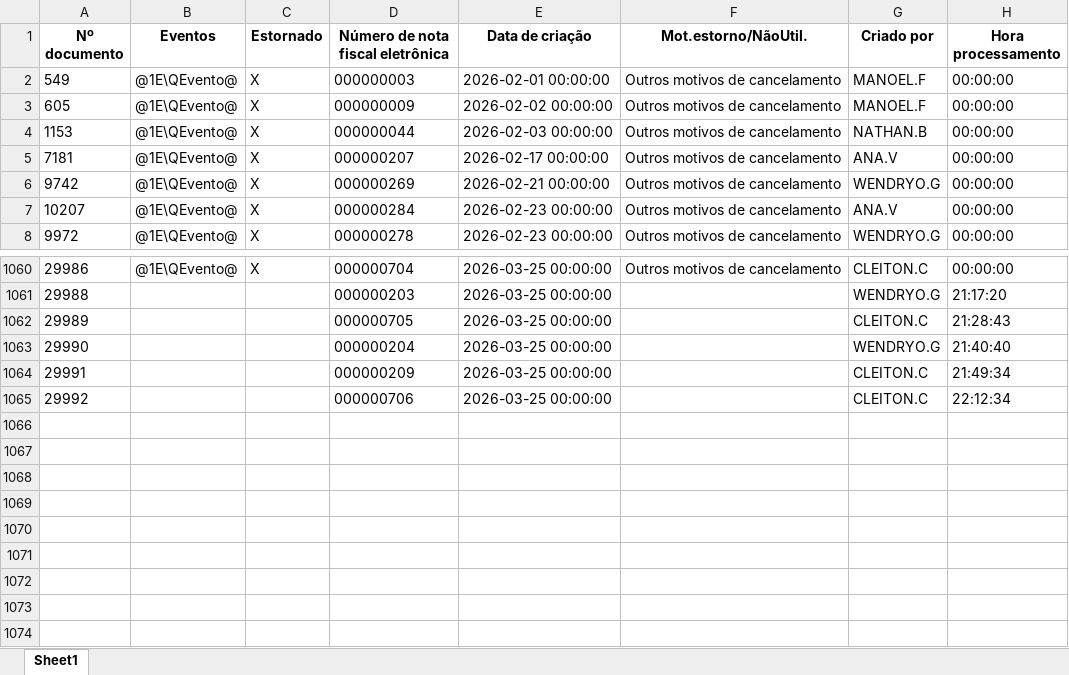
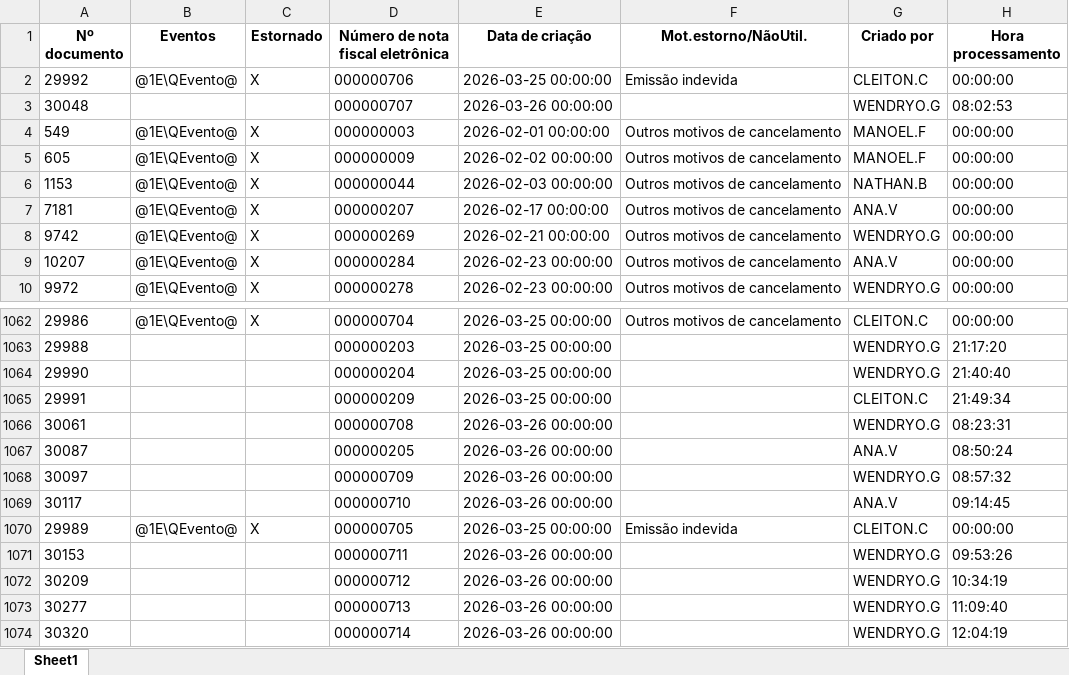
Before and after one commit to nathanbarretosilveira-dev/dash, an Excel workbook: src/data/J1BNFE.xlsx, sheet Sheet1, drawn as a sheet; only a part is shown, gaps mark what is left out; values as stored, in another font and other column widths than the file's, no borders; removed rows and columns are numbered as before the commit, all else as after; the diff names each change by its address in the sheet, - before the commit and + after, or states it on an @@ line.

Commit message:
Atualização automática JSON e J1BNFE.xlsx

```diff
--- a/src/data/J1BNFE.xlsx (sheet Sheet1)
+++ b/src/data/J1BNFE.xlsx (sheet Sheet1)
+row 2: 29992 | @1E\QEvento@ | X | 000000706 | 2026-03-25 00:00:00 | Emissão indevida | CLEITON.C | 00:00:00
+row 3: 30048 |  |  | 000000707 | 2026-03-26 00:00:00 |  | WENDRYO.G | 08:02:53
-row 1062: 29989 |  |  | 000000705 | 2026-03-25 00:00:00 |  | CLEITON.C | 21:28:43
-row 1065: 29992 |  |  | 000000706 | 2026-03-25 00:00:00 |  | CLEITON.C | 22:12:34
+row 1066: 30061 |  |  | 000000708 | 2026-03-26 00:00:00 |  | WENDRYO.G | 08:23:31
+row 1067: 30087 |  |  | 000000205 | 2026-03-26 00:00:00 |  | ANA.V | 08:50:24
+row 1068: 30097 |  |  | 000000709 | 2026-03-26 00:00:00 |  | WENDRYO.G | 08:57:32
+row 1069: 30117 |  |  | 000000710 | 2026-03-26 00:00:00 |  | ANA.V | 09:14:45
+row 1070: 29989 | @1E\QEvento@ | X | 000000705 | 2026-03-25 00:00:00 | Emissão indevida | CLEITON.C | 00:00:00
+row 1071: 30153 |  |  | 000000711 | 2026-03-26 00:00:00 |  | WENDRYO.G | 09:53:26
+row 1072: 30209 |  |  | 000000712 | 2026-03-26 00:00:00 |  | WENDRYO.G | 10:34:19
+row 1073: 30277 |  |  | 000000713 | 2026-03-26 00:00:00 |  | WENDRYO.G | 11:09:40
+row 1074: 30320 |  |  | 000000714 | 2026-03-26 00:00:00 |  | WENDRYO.G | 12:04:19
```
Also changed, not shown: 1 other file.
